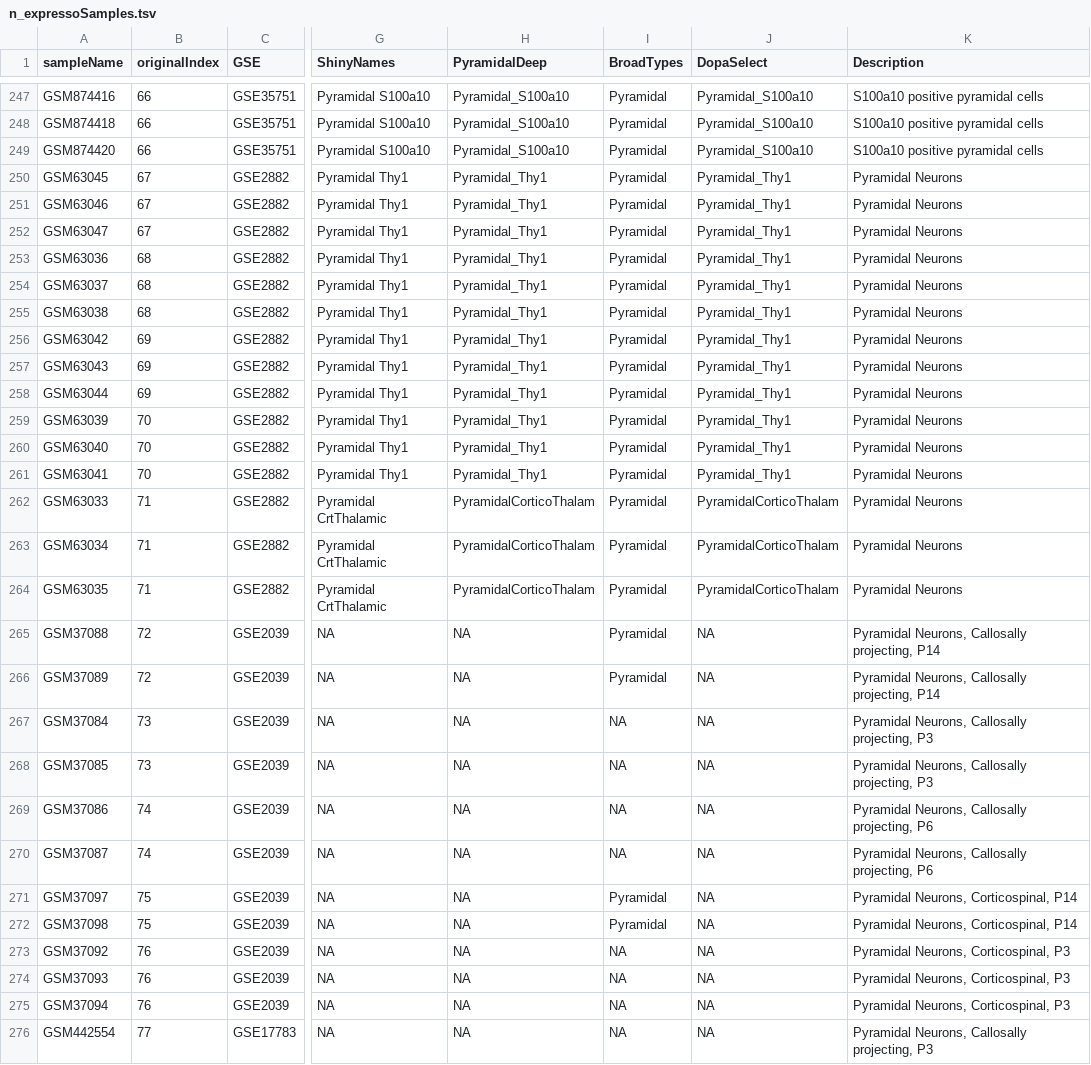
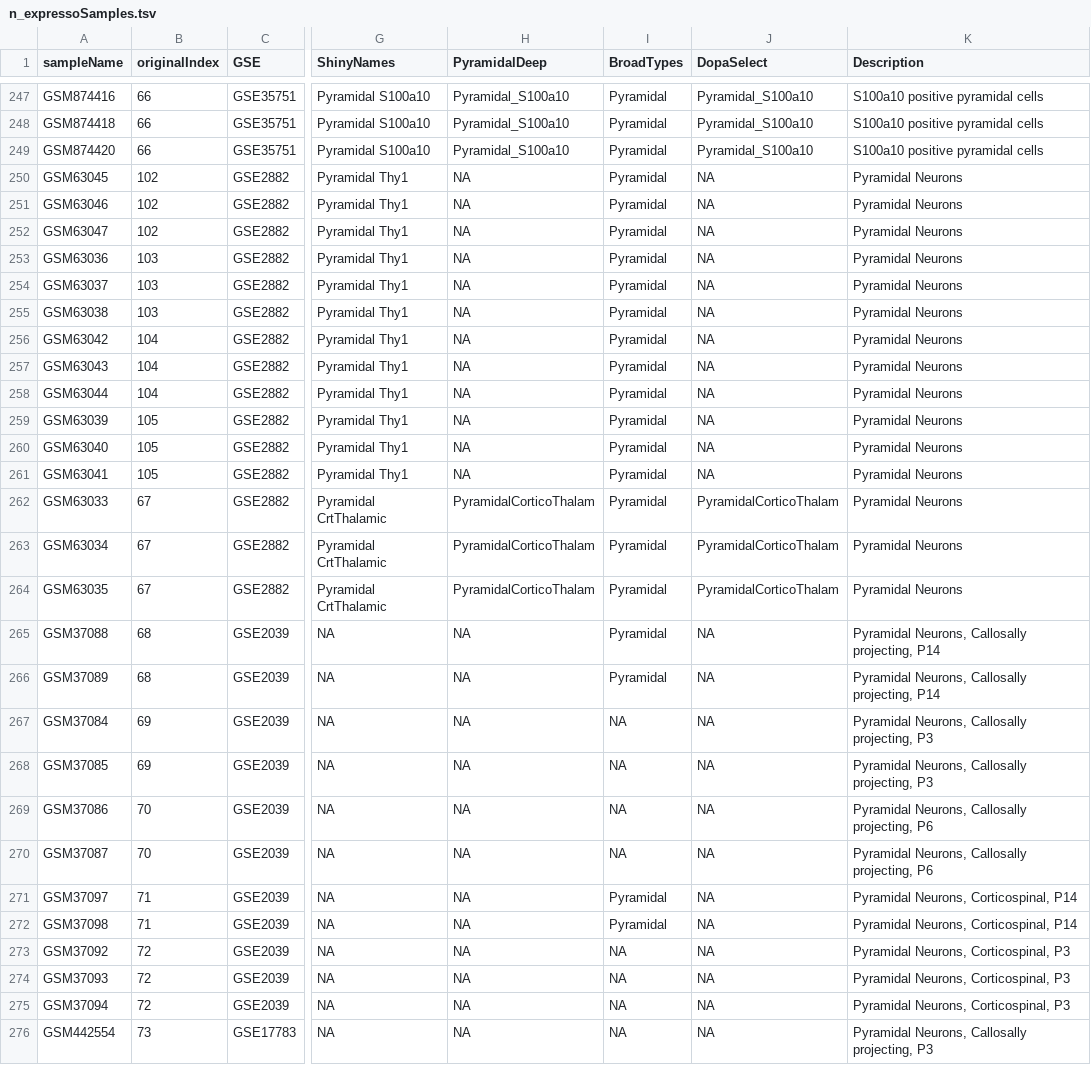
Before and after one commit to PavlidisLab/neuroExpressoAnalysis, a TSV file: data-raw/Mouse_Cell_Type_Data/n_expressoSamples.tsv, drawn as a sheet; only a part is shown, gaps mark what is left out; the diff covers the shown part only; the diff names each change by its address in the sheet, - before the commit and + after, or states it on an @@ line.

Commit message:
Thy1 positive cells removed

```diff
--- a/data-raw/Mouse_Cell_Type_Data/n_expressoSamples.tsv
+++ b/data-raw/Mouse_Cell_Type_Data/n_expressoSamples.tsv
-B250:B252 (originalIndex): 67
+B250:B252 (originalIndex): 102
-H250:H261 (PyramidalDeep): Pyramidal_Thy1
+H250:H261 (PyramidalDeep): NA
-J250:J261 (DopaSelect): Pyramidal_Thy1
+J250:J261 (DopaSelect): NA
-B253:B255 (originalIndex): 68
+B253:B255 (originalIndex): 103
-B256:B258 (originalIndex): 69
+B256:B258 (originalIndex): 104
-B259:B261 (originalIndex): 70
+B259:B261 (originalIndex): 105
-B262:B264 (originalIndex): 71
+B262:B264 (originalIndex): 67
-B265:B266 (originalIndex): 72
+B265:B266 (originalIndex): 68
-B267:B268 (originalIndex): 73
+B267:B268 (originalIndex): 69
-B269:B270 (originalIndex): 74
+B269:B270 (originalIndex): 70
-B271:B272 (originalIndex): 75
+B271:B272 (originalIndex): 71
-B273:B275 (originalIndex): 76
+B273:B275 (originalIndex): 72
-B276 (originalIndex): 77
+B276 (originalIndex): 73
```
Also changed, not shown: 94 edited cells elsewhere in this file, data-raw/Mouse_Cell_Type_Data/n_expressoStudies.tsv, 2 other files.
